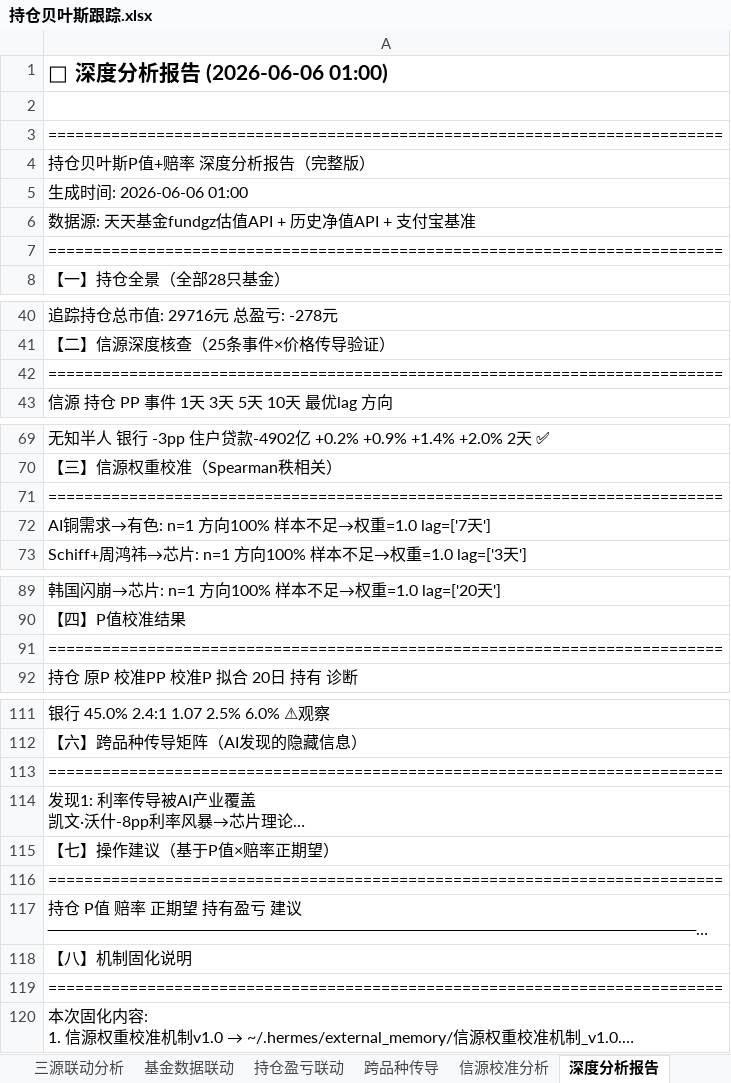
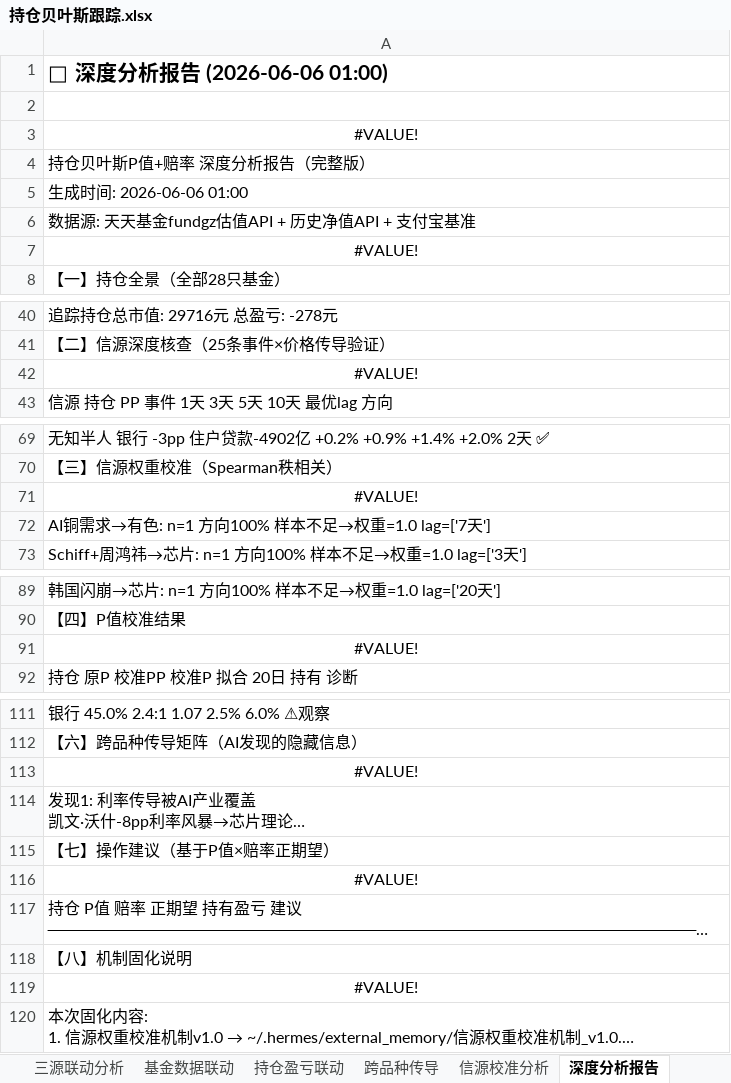
Before and after one commit to f840047663-bot/external-memory, an Excel workbook: 持仓贝叶斯跟踪.xlsx, sheet 深度分析报告, drawn as a sheet; only a part is shown, gaps mark what is left out; long unchanged cells end in …; values as stored, in another font and other column widths than the file's, no borders; formulas without a stored value are shown as written; the diff covers the shown part only; the diff names each change by its address in the sheet, - before the commit and + after, or states it on an @@ line.

```diff
--- a/持仓贝叶斯跟踪.xlsx (sheet 深度分析报告)
+++ b/持仓贝叶斯跟踪.xlsx (sheet 深度分析报告)
-A3: ===========================================================================
+A3: #VALUE!
-A3 alignment: left
+A3 alignment: center
-A7: ===========================================================================
+A7: #VALUE!
-A7 alignment: left
+A7 alignment: center
-A42: ===========================================================================
+A42: #VALUE!
-A42 alignment: left
+A42 alignment: center
-A71: ===========================================================================
+A71: #VALUE!
-A71 alignment: left
+A71 alignment: center
-A91: ===========================================================================
+A91: #VALUE!
-A91 alignment: left
+A91 alignment: center
-A113: ===========================================================================
+A113: #VALUE!
-A113 alignment: left
+A113 alignment: center
-A116: ===========================================================================
+A116: #VALUE!
-A116 alignment: left
+A116 alignment: center
-A119: ===========================================================================
+A119: #VALUE!
-A119 alignment: left
+A119 alignment: center
```
Also changed, not shown: 1 edited cell and cell formats elsewhere in this sheet, sheet Sheet2, sheet 系统机制, sheet 总看板, sheet 资金分配, sheet 三源联动分析, 35 other files.
